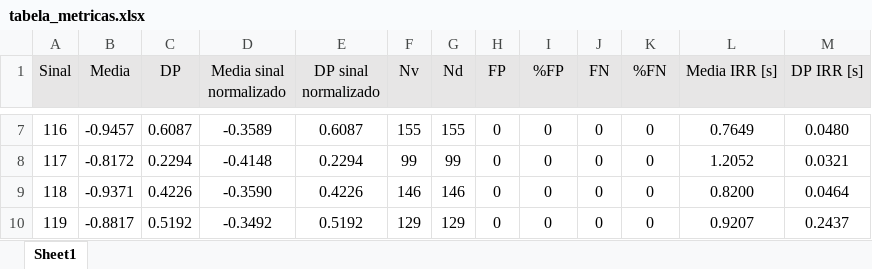
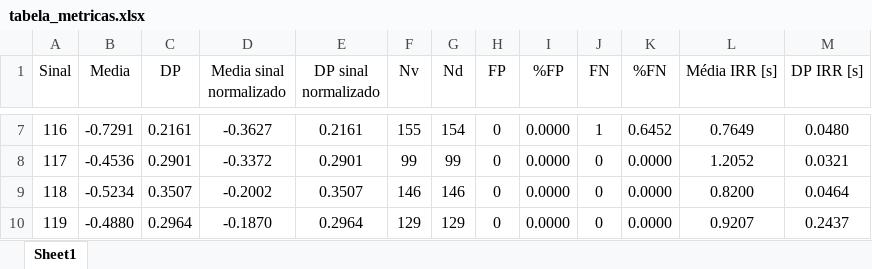
Before and after one commit to gustavo3oliveira/deteccao-eventos-ecg, an Excel workbook: detector_PT/tabela_metricas.xlsx, sheet Sheet1, drawn as a sheet; only a part is shown, gaps mark what is left out; values as stored, in another font and other column widths than the file's, no borders; the diff covers the shown part only; the diff names each change by its address in the sheet, - before the commit and + after, or states it on an @@ line.

```diff
--- a/detector_PT/tabela_metricas.xlsx (sheet Sheet1)
+++ b/detector_PT/tabela_metricas.xlsx (sheet Sheet1)
-A1:M1 fill: #E7E6E6
+A1:M1 fill: none
-L1: Media IRR [s]
+L1: Média IRR [s]
-B7 (Media): -0.9457
+B7 (Media): -0.7291
-C7 (DP): 0.6087
+C7 (DP): 0.2161
-D7 (Media sinal normalizado): -0.3589
+D7 (Media sinal normalizado): -0.3627
-E7 (DP sinal normalizado): 0.6087
+E7 (DP sinal normalizado): 0.2161
-G7 (Nd): 155
+G7 (Nd): 154
-I7:I10 (%FP): 0
+I7:I10 (%FP): 0.0000
-J7 (FN): 0
+J7 (FN): 1
-K7 (%FN): 0
+K7 (%FN): 0.6452
-B8 (Media): -0.8172
+B8 (Media): -0.4536
-C8 (DP): 0.2294
+C8 (DP): 0.2901
-D8 (Media sinal normalizado): -0.4148
+D8 (Media sinal normalizado): -0.3372
-E8 (DP sinal normalizado): 0.2294
+E8 (DP sinal normalizado): 0.2901
-K8:K10 (%FN): 0
+K8:K10 (%FN): 0.0000
-B9 (Media): -0.9371
+B9 (Media): -0.5234
-C9 (DP): 0.4226
+C9 (DP): 0.3507
-D9 (Media sinal normalizado): -0.3590
+D9 (Media sinal normalizado): -0.2002
-E9 (DP sinal normalizado): 0.4226
+E9 (DP sinal normalizado): 0.3507
-B10 (Media): -0.8817
+B10 (Media): -0.4880
-C10 (DP): 0.5192
+C10 (DP): 0.2964
-D10 (Media sinal normalizado): -0.3492
+D10 (Media sinal normalizado): -0.1870
-E10 (DP sinal normalizado): 0.5192
+E10 (DP sinal normalizado): 0.2964
```
Also changed, not shown: 33 edited cells elsewhere in this sheet, 2 other files.
